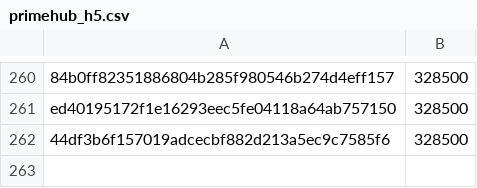
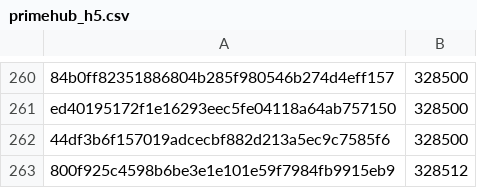
Before and after one commit to pybricks/pybricks-micropython, a CSV file: primehub_h5.csv, drawn as a sheet; only a part is shown, gaps mark what is left out; the diff names each change by its address in the sheet, - before the commit and + after, or states it on an @@ line.

Commit message:
primehub_h5: Add 800f925c: 328512 (+12).

```diff
--- a/primehub_h5.csv
+++ b/primehub_h5.csv
+row 263: 800f925c4598b6be3e1e101e59f7984fb9915eb9 | 328512
```
